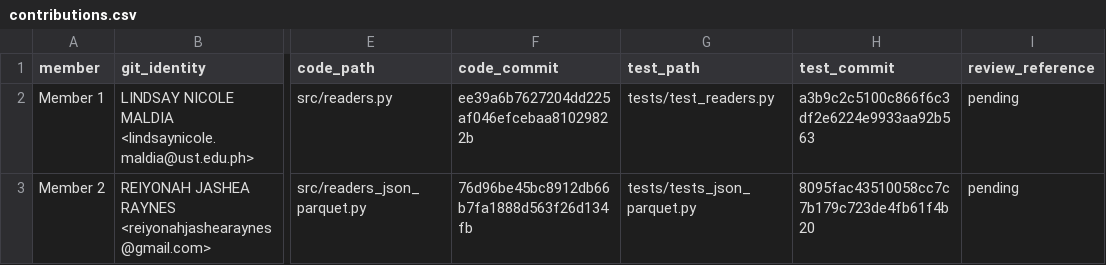
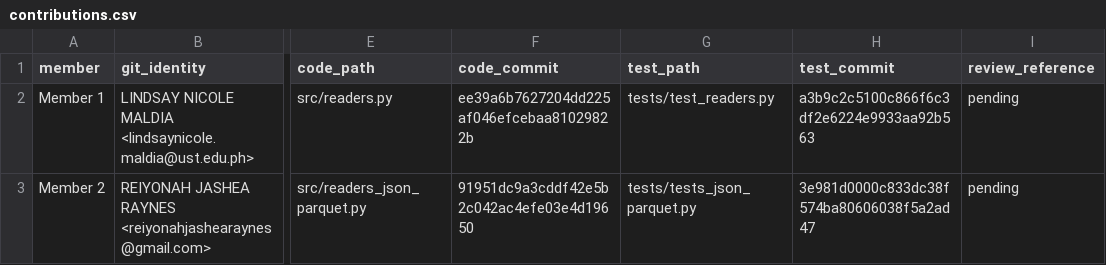
Before and after one commit to reiyonahraynes/week10_Group-7, a CSV file: contributions.csv, drawn as a sheet; only a part is shown, gaps mark what is left out; the diff names each change by its address in the sheet, - before the commit and + after, or states it on an @@ line.

Commit message:
update member 2 contribution

```diff
--- a/contributions.csv
+++ b/contributions.csv
-F3 (code_commit): 76d96be45bc8912db66b7fa1888d563f26d134fb
+F3 (code_commit): 91951dc9a3cddf42e5b2c042ac4efe03e4d19650
-H3 (test_commit): 8095fac43510058cc7c7b179c723de4fb61f4b20
+H3 (test_commit): 3e981d0000c833dc38f574ba80606038f5a2ad47
```
